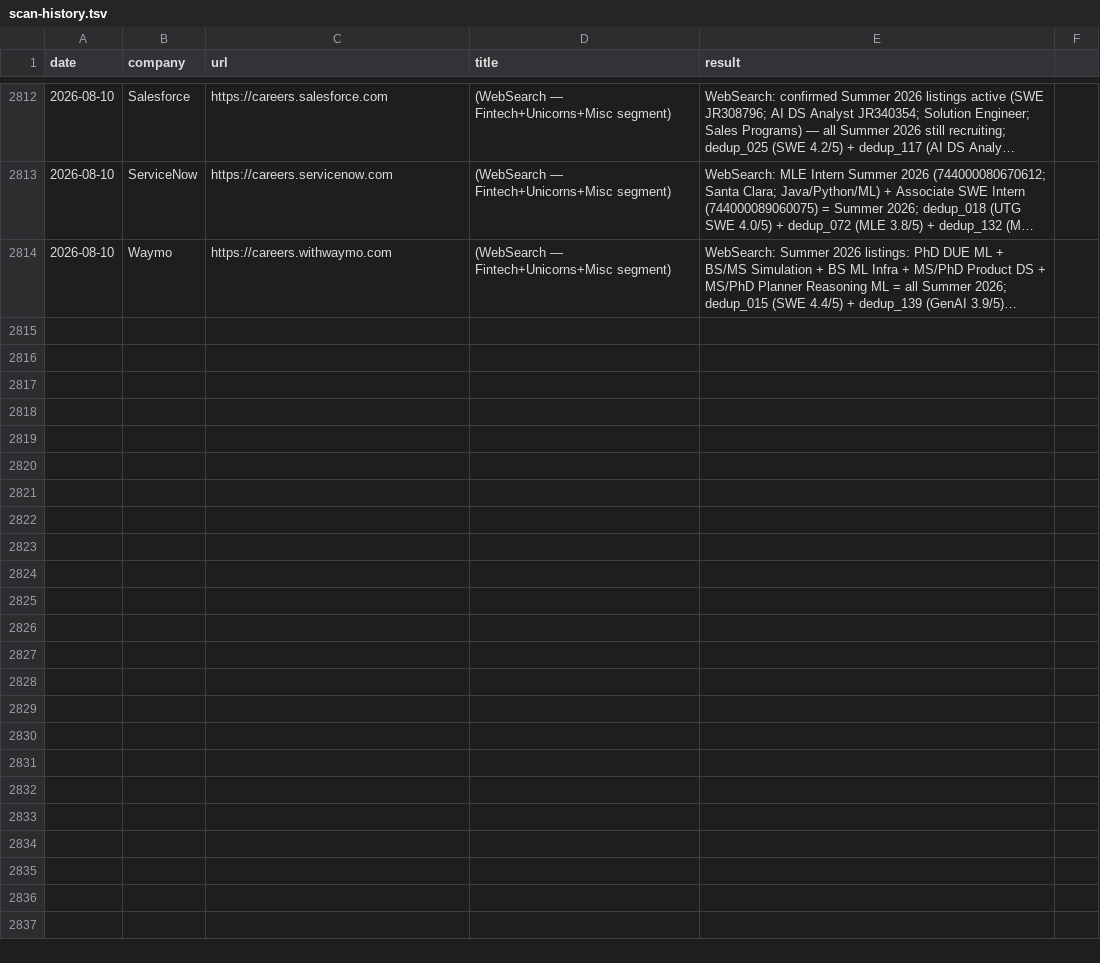
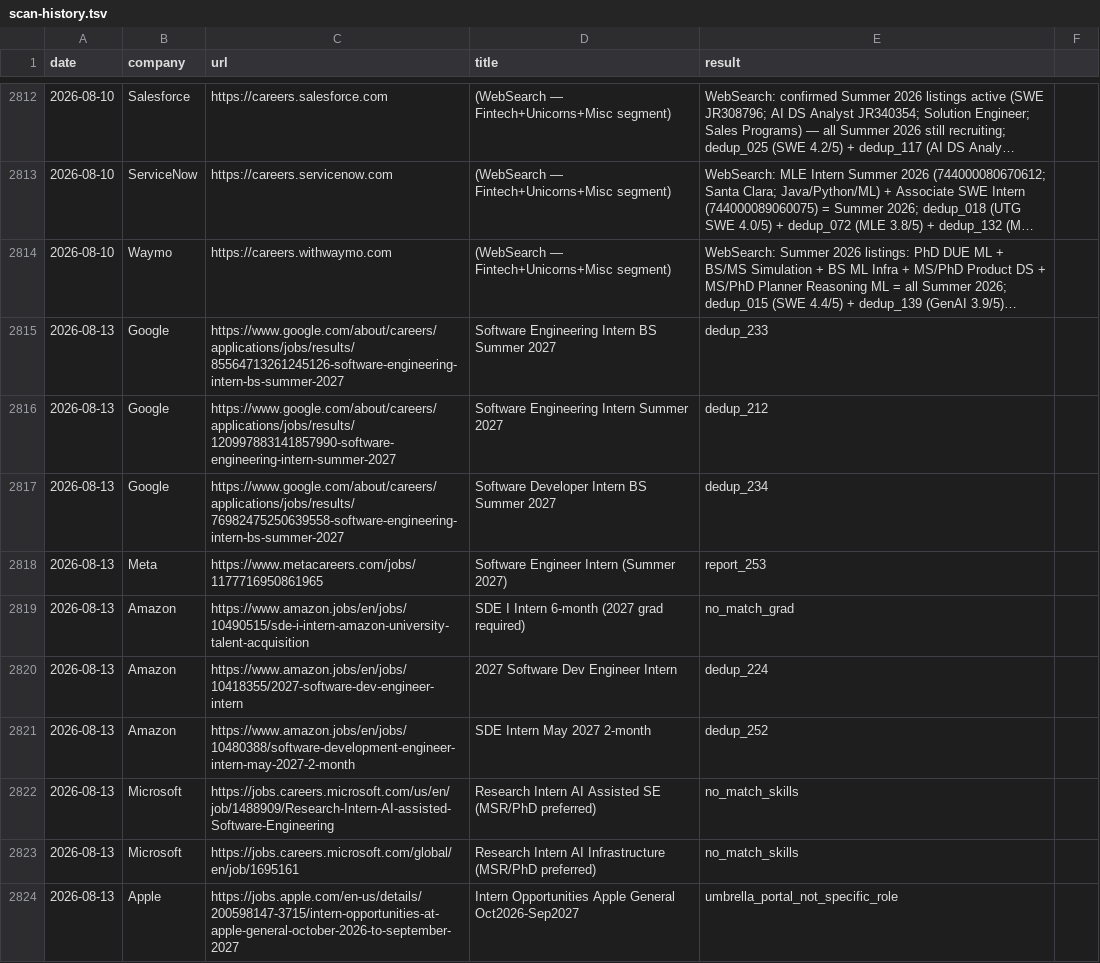
Before and after one commit to gdayoub/career-ops, a TSV file: data/scan-history.tsv, drawn as a sheet; only a part is shown, gaps mark what is left out; long unchanged cells end in …; the diff covers the shown part only; the diff names each change by its address in the sheet, - before the commit and + after, or states it on an @@ line.

```diff
--- a/data/scan-history.tsv
+++ b/data/scan-history.tsv
+row 2815: 2026-08-13 | Google | https://www.google.com/about/careers/applications/jobs/results/85564713261245126-software-engineering-intern-bs-summer-2027 | Software Engineering Intern BS Summer 2027 | dedup_233
+row 2816: 2026-08-13 | Google | https://www.google.com/about/careers/applications/jobs/results/120997883141857990-software-engineering-intern-summer-2027 | Software Engineering Intern Summer 2027 | dedup_212
+row 2817: 2026-08-13 | Google | https://www.google.com/about/careers/applications/jobs/results/76982475250639558-software-engineering-intern-bs-summer-2027 | Software Developer Intern BS Summer 2027 | dedup_234
+row 2818: 2026-08-13 | Meta | https://www.metacareers.com/jobs/1177716950861965 | Software Engineer Intern (Summer 2027) | report_253
+row 2819: 2026-08-13 | Amazon | https://www.amazon.jobs/en/jobs/10490515/sde-i-intern-amazon-university-talent-acquisition | SDE I Intern 6-month (2027 grad required) | no_match_grad
+row 2820: 2026-08-13 | Amazon | https://www.amazon.jobs/en/jobs/10418355/2027-software-dev-engineer-intern | 2027 Software Dev Engineer Intern | dedup_224
+row 2821: 2026-08-13 | Amazon | https://www.amazon.jobs/en/jobs/10480388/software-development-engineer-intern-may-2027-2-month | SDE Intern May 2027 2-month | dedup_252
+row 2822: 2026-08-13 | Microsoft | https://jobs.careers.microsoft.com/us/en/job/1488909/Research-Intern-AI-assisted-Software-Engineering | Research Intern AI Assisted SE (MSR/PhD preferred) | no_match_skills
+row 2823: 2026-08-13 | Microsoft | https://jobs.careers.microsoft.com/global/en/job/1695161 | Research Intern AI Infrastructure (MSR/PhD preferred) | no_match_skills
+row 2824: 2026-08-13 | Apple | https://jobs.apple.com/en-us/details/200598147-3715/intern-opportunities-at-apple-general-october-2026-to-september-2027 | Intern Opportunities Apple General Oct2026-Sep2027 | umbrella_portal_not_specific_role
```
Also changed, not shown: 25 added rows elsewhere in this file, 5 other files.
